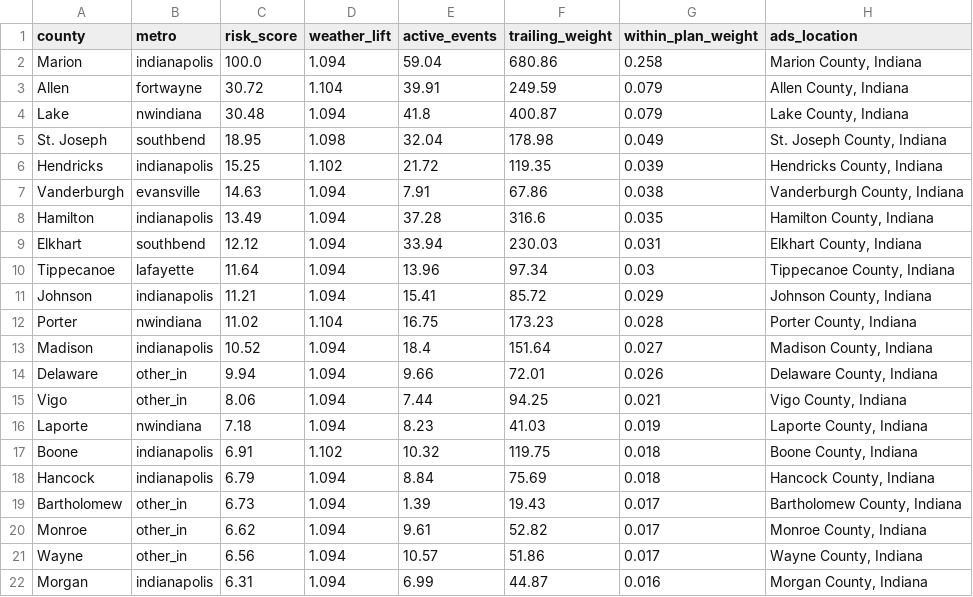
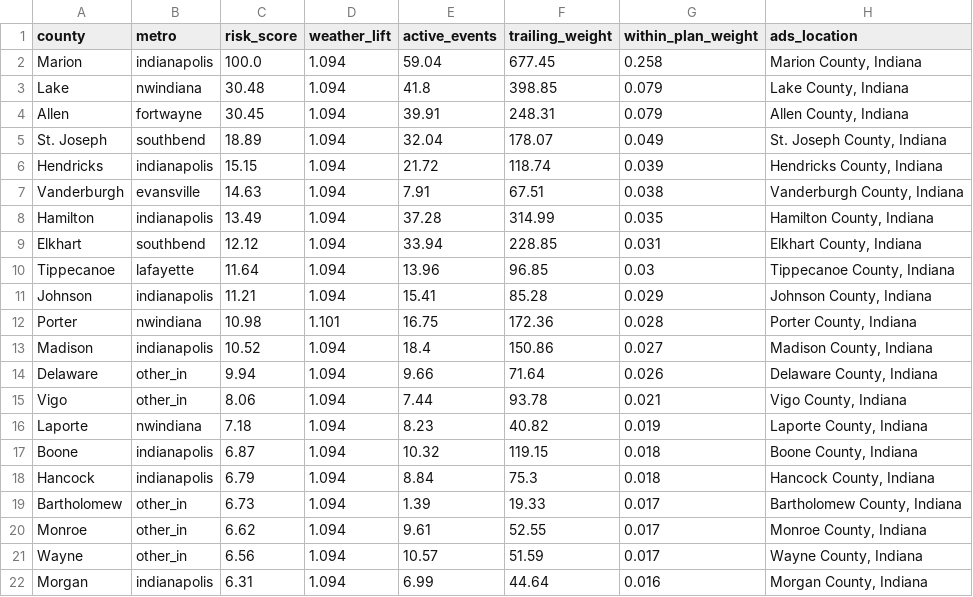
Before and after one commit to danielliu12/accident-forecaster, a CSV file: docs/county_targets.csv, drawn as a sheet; only a part is shown; the diff covers the shown part only.

```diff
--- a/docs/county_targets.csv
+++ b/docs/county_targets.csv
@@ -1,22 +1,22 @@
 county,metro,risk_score,weather_lift,active_events,trailing_weight,within_plan_weight,ads_location
-Marion,indianapolis,100.0,1.094,59.04,680.86,0.258,"Marion County, Indiana"
-Allen,fortwayne,30.72,1.104,39.91,249.59,0.079,"Allen County, Indiana"
-Lake,nwindiana,30.48,1.094,41.8,400.87,0.079,"Lake County, Indiana"
-St. Joseph,southbend,18.95,1.098,32.04,178.98,0.049,"St. Joseph County, Indiana"
-Hendricks,indianapolis,15.25,1.102,21.72,119.35,0.039,"Hendricks County, Indiana"
-Vanderburgh,evansville,14.63,1.094,7.91,67.86,0.038,"Vanderburgh County, Indiana"
-Hamilton,indianapolis,13.49,1.094,37.28,316.6,0.035,"Hamilton County, Indiana"
-Elkhart,southbend,12.12,1.094,33.94,230.03,0.031,"Elkhart County, Indiana"
-Tippecanoe,lafayette,11.64,1.094,13.96,97.34,0.03,"Tippecanoe County, Indiana"
-Johnson,indianapolis,11.21,1.094,15.41,85.72,0.029,"Johnson County, Indiana"
-Porter,nwindiana,11.02,1.104,16.75,173.23,0.028,"Porter County, Indiana"
-Madison,indianapolis,10.52,1.094,18.4,151.64,0.027,"Madison County, Indiana"
-Delaware,other_in,9.94,1.094,9.66,72.01,0.026,"Delaware County, Indiana"
-Vigo,other_in,8.06,1.094,7.44,94.25,0.021,"Vigo County, Indiana"
-Laporte,nwindiana,7.18,1.094,8.23,41.03,0.019,"Laporte County, Indiana"
-Boone,indianapolis,6.91,1.102,10.32,119.75,0.018,"Boone County, Indiana"
-Hancock,indianapolis,6.79,1.094,8.84,75.69,0.018,"Hancock County, Indiana"
-Bartholomew,other_in,6.73,1.094,1.39,19.43,0.017,"Bartholomew County, Indiana"
-Monroe,other_in,6.62,1.094,9.61,52.82,0.017,"Monroe County, Indiana"
-Wayne,other_in,6.56,1.094,10.57,51.86,0.017,"Wayne County, Indiana"
-Morgan,indianapolis,6.31,1.094,6.99,44.87,0.016,"Morgan County, Indiana"
+Marion,indianapolis,100.0,1.094,59.04,677.45,0.258,"Marion County, Indiana"
+Lake,nwindiana,30.48,1.094,41.8,398.85,0.079,"Lake County, Indiana"
+Allen,fortwayne,30.45,1.094,39.91,248.31,0.079,"Allen County, Indiana"
+St. Joseph,southbend,18.89,1.094,32.04,178.07,0.049,"St. Joseph County, Indiana"
+Hendricks,indianapolis,15.15,1.094,21.72,118.74,0.039,"Hendricks County, Indiana"
+Vanderburgh,evansville,14.63,1.094,7.91,67.51,0.038,"Vanderburgh County, Indiana"
+Hamilton,indianapolis,13.49,1.094,37.28,314.99,0.035,"Hamilton County, Indiana"
+Elkhart,southbend,12.12,1.094,33.94,228.85,0.031,"Elkhart County, Indiana"
+Tippecanoe,lafayette,11.64,1.094,13.96,96.85,0.03,"Tippecanoe County, Indiana"
+Johnson,indianapolis,11.21,1.094,15.41,85.28,0.029,"Johnson County, Indiana"
+Porter,nwindiana,10.98,1.101,16.75,172.36,0.028,"Porter County, Indiana"
+Madison,indianapolis,10.52,1.094,18.4,150.86,0.027,"Madison County, Indiana"
+Delaware,other_in,9.94,1.094,9.66,71.64,0.026,"Delaware County, Indiana"
+Vigo,other_in,8.06,1.094,7.44,93.78,0.021,"Vigo County, Indiana"
+Laporte,nwindiana,7.18,1.094,8.23,40.82,0.019,"Laporte County, Indiana"
+Boone,indianapolis,6.87,1.094,10.32,119.15,0.018,"Boone County, Indiana"
+Hancock,indianapolis,6.79,1.094,8.84,75.3,0.018,"Hancock County, Indiana"
+Bartholomew,other_in,6.73,1.094,1.39,19.33,0.017,"Bartholomew County, Indiana"
+Monroe,other_in,6.62,1.094,9.61,52.55,0.017,"Monroe County, Indiana"
+Wayne,other_in,6.56,1.094,10.57,51.59,0.017,"Wayne County, Indiana"
+Morgan,indianapolis,6.31,1.094,6.99,44.64,0.016,"Morgan County, Indiana"
```
Also changed, not shown: 1 added row, 1 removed row and 18 edited cells elsewhere in this file, docs/budget_shares.csv, docs/county_risk.csv, 7 other files.
